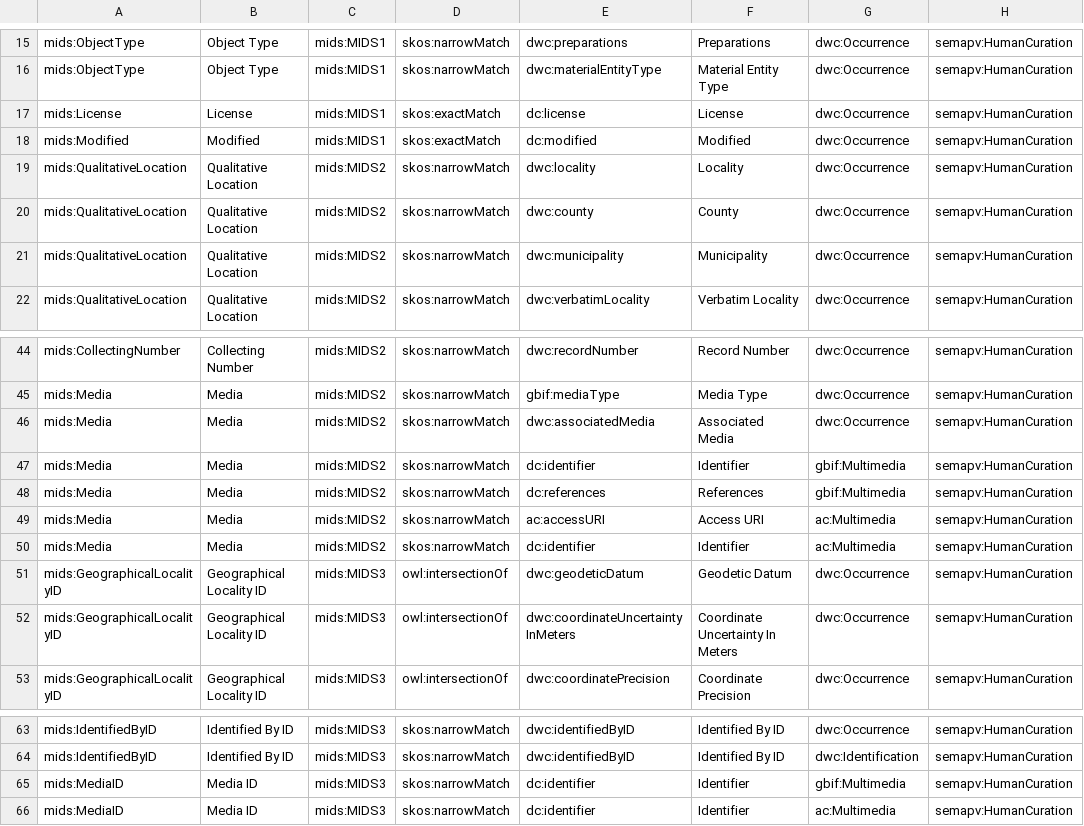
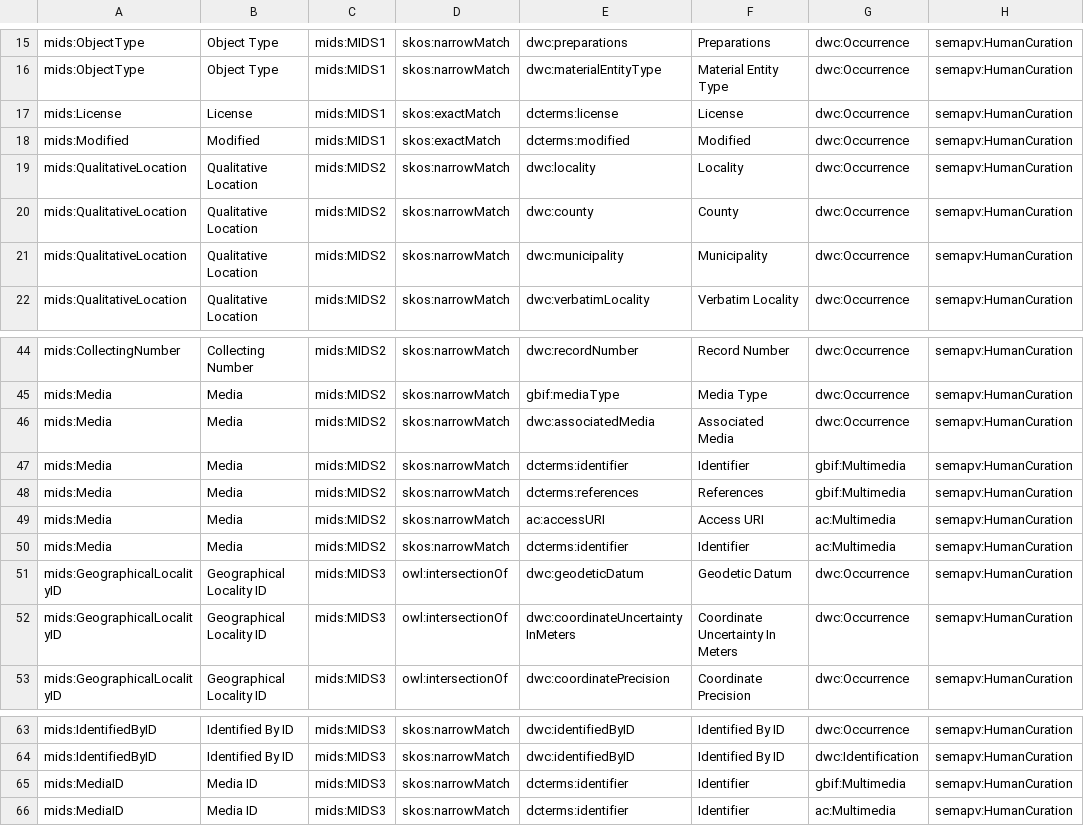
Before and after one commit to tdwg/mids, a TSV file: source/mappings/mids_dwc-a_biology_1.sssom.tsv, drawn as a sheet; only a part is shown, gaps mark what is left out; the diff names each change by its address in the sheet, - before the commit and + after, or states it on an @@ line.

Commit message:
use dcterms instead of dc in mappings
as dc: is normally used for the dc elements namespace, which are only used for dwc terms language and type, which mids currently does not map to

```diff
--- a/source/mappings/mids_dwc-a_biology_1.sssom.tsv
+++ b/source/mappings/mids_dwc-a_biology_1.sssom.tsv
-E17: dc:license
+E17: dcterms:license
-E18: dc:modified
+E18: dcterms:modified
-E47: dc:identifier
+E47: dcterms:identifier
-E48: dc:references
+E48: dcterms:references
-E50: dc:identifier
+E50: dcterms:identifier
-E65:E66: dc:identifier
+E65:E66: dcterms:identifier
```
Also changed, not shown: source/mappings/mids_dwc-a_geology_1.sssom.tsv, source/mappings/mids_dwc-a_paleontology_1.sssom.tsv, 5 other files.
